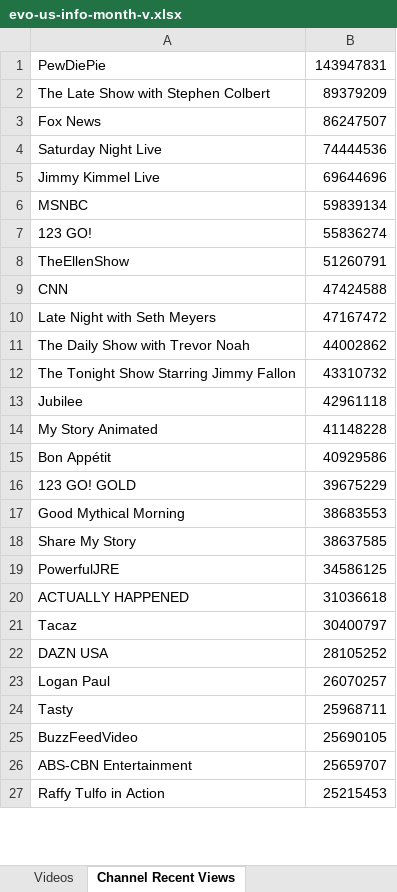
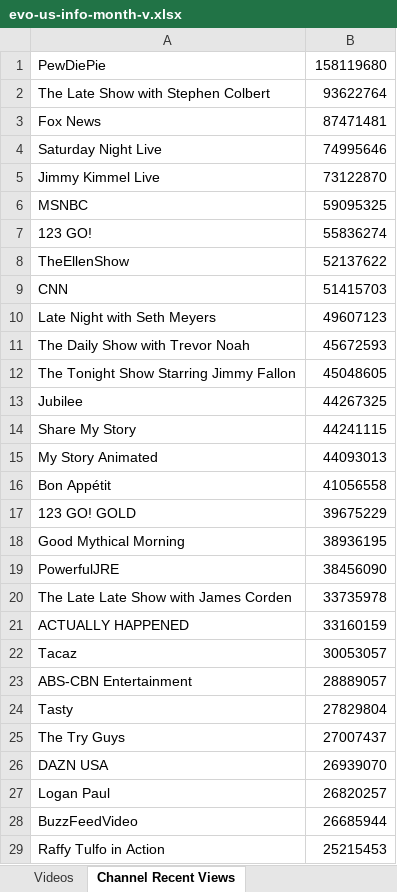
Before and after one commit to pnbt/youtube-transparency, an Excel workbook: app/assets/data/info/evo-us-info-month-v.xlsx, sheet Channel Recent Views, drawn as a sheet; only a part is shown; values as stored, in another font and other column widths than the file's, no borders; removed rows and columns are numbered as before the commit, all else as after; the diff covers the shown part only; the diff names each change by its address in the sheet, - before the commit and + after, or states it on an @@ line.

```diff
--- a/app/assets/data/info/evo-us-info-month-v.xlsx (sheet Channel Recent Views)
+++ b/app/assets/data/info/evo-us-info-month-v.xlsx (sheet Channel Recent Views)
-B1: 143947831
+B1: 158119680
-B2: 89379209
+B2: 93622764
-B3: 86247507
+B3: 87471481
-B4: 74444536
+B4: 74995646
-B5: 69644696
+B5: 73122870
-B6: 59839134
+B6: 59095325
-B8: 51260791
+B8: 52137622
-B9: 47424588
+B9: 51415703
-B10: 47167472
+B10: 49607123
-B11: 44002862
+B11: 45672593
-B12: 43310732
+B12: 45048605
-B13: 42961118
+B13: 44267325
+row 14: Share My Story | 44241115
-B15: 41148228
+B15: 44093013
-B16: 40929586
+B16: 41056558
-B18: 38683553
+B18: 38936195
-row 18: Share My Story | 38637585
-B19: 34586125
+B19: 38456090
+row 20: The Late Late Show with James Corden | 33735978
-B21: 31036618
+B21: 33160159
-B22: 30400797
+B22: 30053057
+row 23: ABS-CBN Entertainment | 28889057
+row 24: Tasty | 27829804
+row 25: The Try Guys | 27007437
-B26: 28105252
+B26: 26939070
-B27: 26070257
+B27: 26820257
-row 24: Tasty | 25968711
-B28: 25690105
+B28: 26685944
-row 26: ABS-CBN Entertainment | 25659707
```
Also changed, not shown: 310 added rows, 332 removed rows and 113 edited cells elsewhere in this sheet, sheet Videos, app/assets/data/info/evo-us-info-3days-r.xlsx, app/assets/data/info/evo-us-info-3days-v.xlsx, 15 other files.
